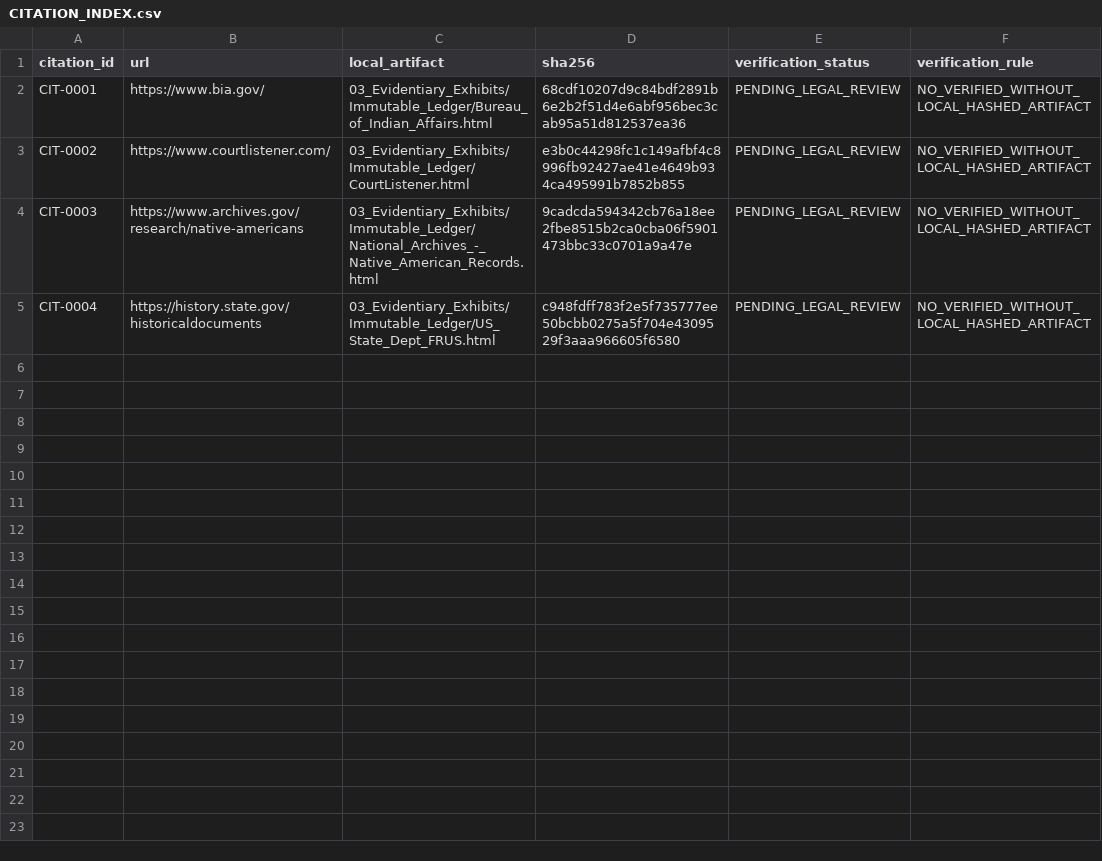
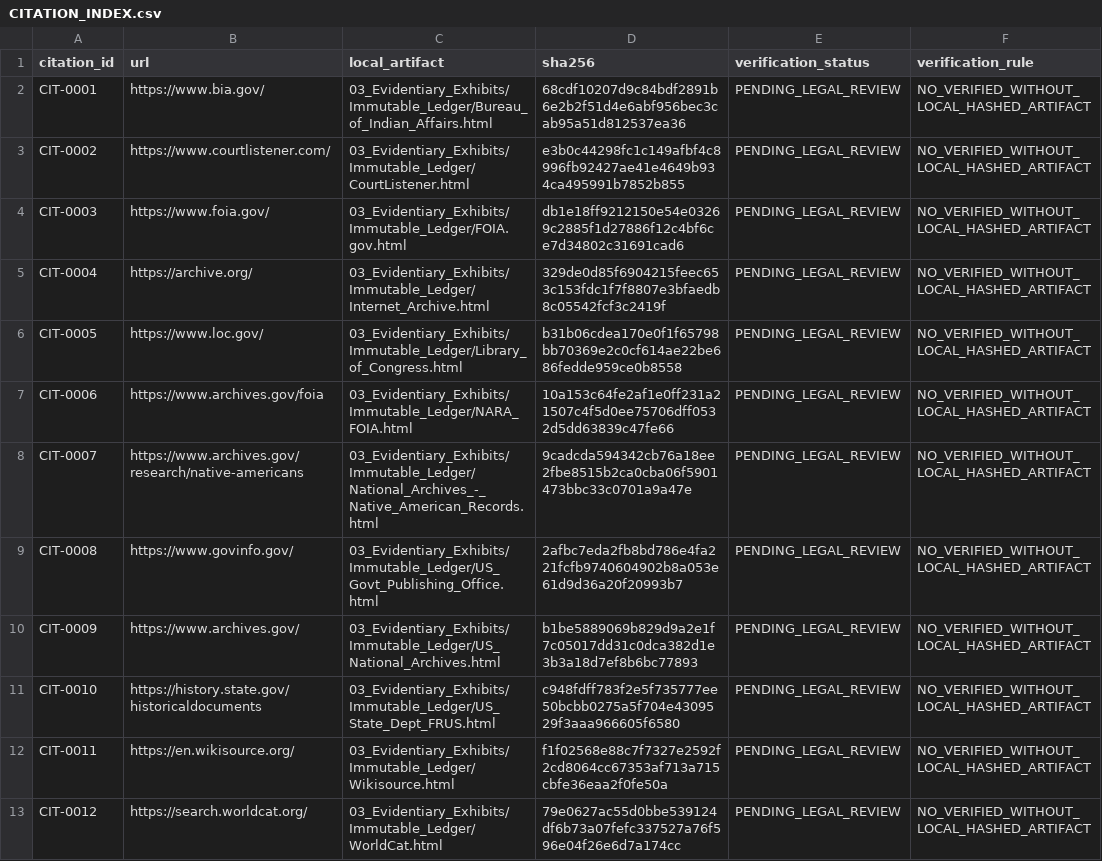
Before and after one commit to GlobalRestitutionAlliance/turtle-island-us-ok-fort-sillchiricahuawarm-springsapache-tr-master-litigation, a CSV file: 03_Evidentiary_Exhibits/CITATION_INDEX.csv, drawn as a sheet.

Commit message:
Batch 2b: harvest expanded sources, citations, manifests

```diff
--- a/03_Evidentiary_Exhibits/CITATION_INDEX.csv
+++ b/03_Evidentiary_Exhibits/CITATION_INDEX.csv
@@ -3,3 +3,11 @@ CIT-0001,https://www.bia.gov/,03_Evidentiary_Exhibits/Immutable_Ledger/Bureau_of
 CIT-0002,https://www.courtlistener.com/,03_Evidentiary_Exhibits/Immutable_Ledger/CourtListener.html,e3b0c44298fc1c149afbf4c8996fb92427ae41e4649b934ca495991b7852b855,PENDING_LEGAL_REVIEW,NO_VERIFIED_WITHOUT_LOCAL_HASHED_ARTIFACT
-CIT-0003,https://www.archives.gov/research/native-americans,03_Evidentiary_Exhibits/Immutable_Ledger/National_Archives_-_Native_American_Records.html,9cadcda594342cb76a18ee2fbe8515b2ca0cba06f5901473bbc33c0701a9a47e,PENDING_LEGAL_REVIEW,NO_VERIFIED_WITHOUT_LOCAL_HASHED_ARTIFACT
-CIT-0004,https://history.state.gov/historicaldocuments,03_Evidentiary_Exhibits/Immutable_Ledger/US_State_Dept_FRUS.html,c948fdff783f2e5f735777ee50bcbb0275a5f704e4309529f3aaa966605f6580,PENDING_LEGAL_REVIEW,NO_VERIFIED_WITHOUT_LOCAL_HASHED_ARTIFACT
+CIT-0003,https://www.foia.gov/,03_Evidentiary_Exhibits/Immutable_Ledger/FOIA.gov.html,db1e18ff9212150e54e03269c2885f1d27886f12c4bf6ce7d34802c31691cad6,PENDING_LEGAL_REVIEW,NO_VERIFIED_WITHOUT_LOCAL_HASHED_ARTIFACT
+CIT-0004,https://archive.org/,03_Evidentiary_Exhibits/Immutable_Ledger/Internet_Archive.html,329de0d85f6904215feec653c153fdc1f7f8807e3bfaedb8c05542fcf3c2419f,PENDING_LEGAL_REVIEW,NO_VERIFIED_WITHOUT_LOCAL_HASHED_ARTIFACT
+CIT-0005,https://www.loc.gov/,03_Evidentiary_Exhibits/Immutable_Ledger/Library_of_Congress.html,b31b06cdea170e0f1f65798bb70369e2c0cf614ae22be686fedde959ce0b8558,PENDING_LEGAL_REVIEW,NO_VERIFIED_WITHOUT_LOCAL_HASHED_ARTIFACT
+CIT-0006,https://www.archives.gov/foia,03_Evidentiary_Exhibits/Immutable_Ledger/NARA_FOIA.html,10a153c64fe2af1e0ff231a21507c4f5d0ee75706dff0532d5dd63839c47fe66,PENDING_LEGAL_REVIEW,NO_VERIFIED_WITHOUT_LOCAL_HASHED_ARTIFACT
+CIT-0007,https://www.archives.gov/research/native-americans,03_Evidentiary_Exhibits/Immutable_Ledger/National_Archives_-_Native_American_Records.html,9cadcda594342cb76a18ee2fbe8515b2ca0cba06f5901473bbc33c0701a9a47e,PENDING_LEGAL_REVIEW,NO_VERIFIED_WITHOUT_LOCAL_HASHED_ARTIFACT
+CIT-0008,https://www.govinfo.gov/,03_Evidentiary_Exhibits/Immutable_Ledger/US_Govt_Publishing_Office.html,2afbc7eda2fb8bd786e4fa221fcfb9740604902b8a053e61d9d36a20f20993b7,PENDING_LEGAL_REVIEW,NO_VERIFIED_WITHOUT_LOCAL_HASHED_ARTIFACT
+CIT-0009,https://www.archives.gov/,03_Evidentiary_Exhibits/Immutable_Ledger/US_National_Archives.html,b1be5889069b829d9a2e1f7c05017dd31c0dca382d1e3b3a18d7ef8b6bc77893,PENDING_LEGAL_REVIEW,NO_VERIFIED_WITHOUT_LOCAL_HASHED_ARTIFACT
+CIT-0010,https://history.state.gov/historicaldocuments,03_Evidentiary_Exhibits/Immutable_Ledger/US_State_Dept_FRUS.html,c948fdff783f2e5f735777ee50bcbb0275a5f704e4309529f3aaa966605f6580,PENDING_LEGAL_REVIEW,NO_VERIFIED_WITHOUT_LOCAL_HASHED_ARTIFACT
+CIT-0011,https://en.wikisource.org/,03_Evidentiary_Exhibits/Immutable_Ledger/Wikisource.html,f1f02568e88c7f7327e2592f2cd8064cc67353af713a715cbfe36eaa2f0fe50a,PENDING_LEGAL_REVIEW,NO_VERIFIED_WITHOUT_LOCAL_HASHED_ARTIFACT
+CIT-0012,https://search.worldcat.org/,03_Evidentiary_Exhibits/Immutable_Ledger/WorldCat.html,79e0627ac55d0bbe539124df6b73a07fefc337527a76f596e04f26e6d7a174cc,PENDING_LEGAL_REVIEW,NO_VERIFIED_WITHOUT_LOCAL_HASHED_ARTIFACT
```
Also changed, not shown: 32 other files.
